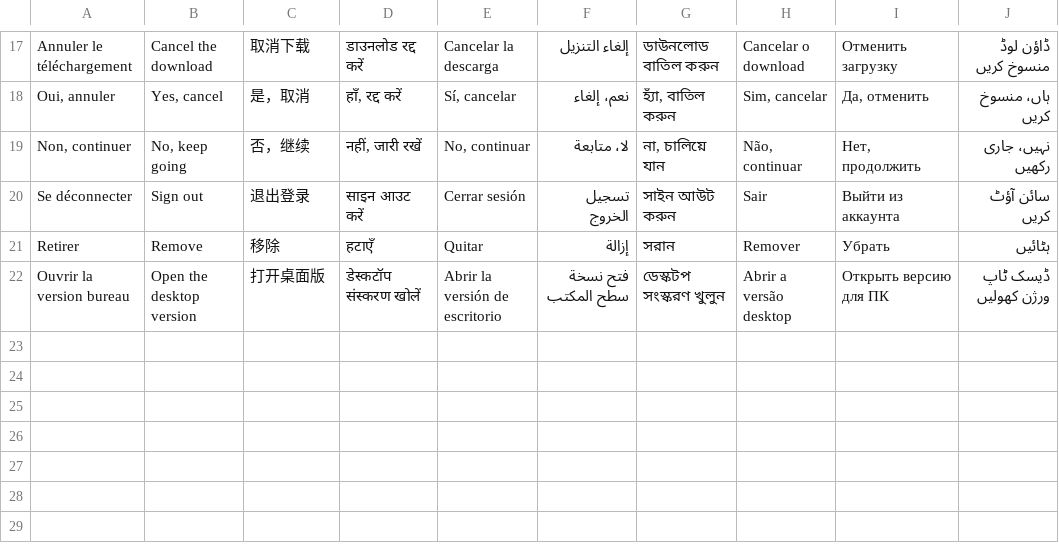
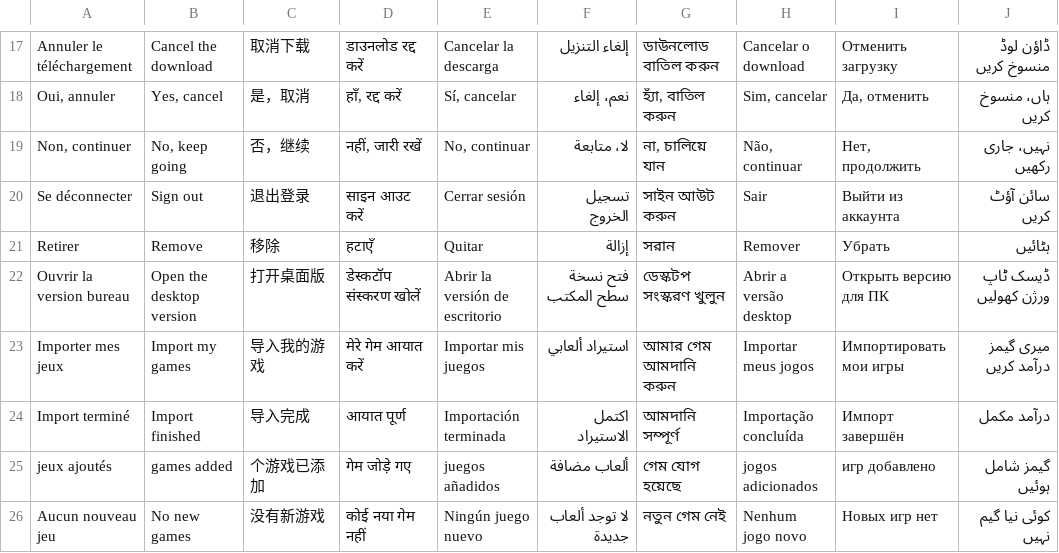
Before and after one commit to Kosnix/hearth, a TSV file: crates/shell/lang/strings-5.tsv, drawn as a sheet; only a part is shown, gaps mark what is left out.

```diff
--- a/crates/shell/lang/strings-5.tsv
+++ b/crates/shell/lang/strings-5.tsv
@@ -22 +22,5 @@ Retirer|Remove|移除|हटाएँ|Quitar|إزالة|সরান|Remover|У
 Ouvrir la version bureau|Open the desktop version|打开桌面版|डेस्कटॉप संस्करण खोलें|Abrir la versión de escritorio|فتح نسخة سطح المكتب|ডেস্কটপ সংস্করণ খুলুন|Abrir a versão desktop|Открыть версию для ПК|ڈیسک ٹاپ ورژن کھولیں
+Importer mes jeux|Import my games|导入我的游戏|मेरे गेम आयात करें|Importar mis juegos|استيراد ألعابي|আমার গেম আমদানি করুন|Importar meus jogos|Импортировать мои игры|میری گیمز درآمد کریں
+Import terminé|Import finished|导入完成|आयात पूर्ण|Importación terminada|اكتمل الاستيراد|আমদানি সম্পূর্ণ|Importação concluída|Импорт завершён|درآمد مکمل
+jeux ajoutés|games added|个游戏已添加|गेम जोड़े गए|juegos añadidos|ألعاب مضافة|গেম যোগ হয়েছে|jogos adicionados|игр добавлено|گیمز شامل ہوئیں
+Aucun nouveau jeu|No new games|没有新游戏|कोई नया गेम नहीं|Ningún juego nuevo|لا توجد ألعاب جديدة|নতুন গেম নেই|Nenhum jogo novo|Новых игр нет|کوئی نیا گیم نہیں
```
Also changed, not shown: 18 other files.
